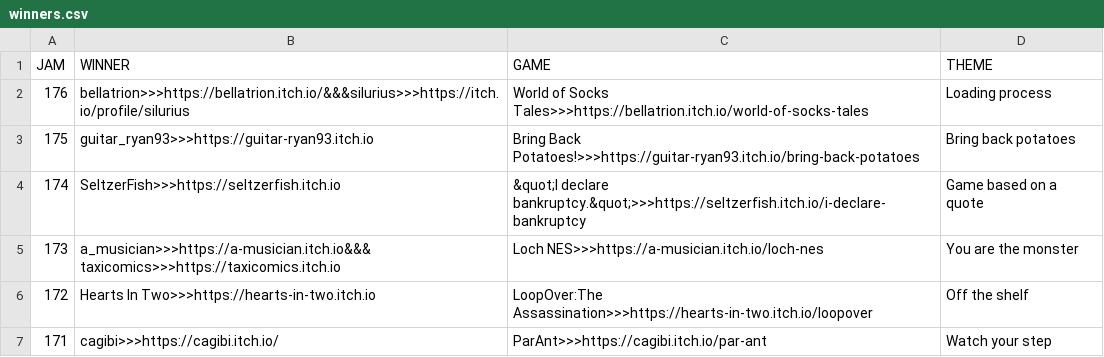
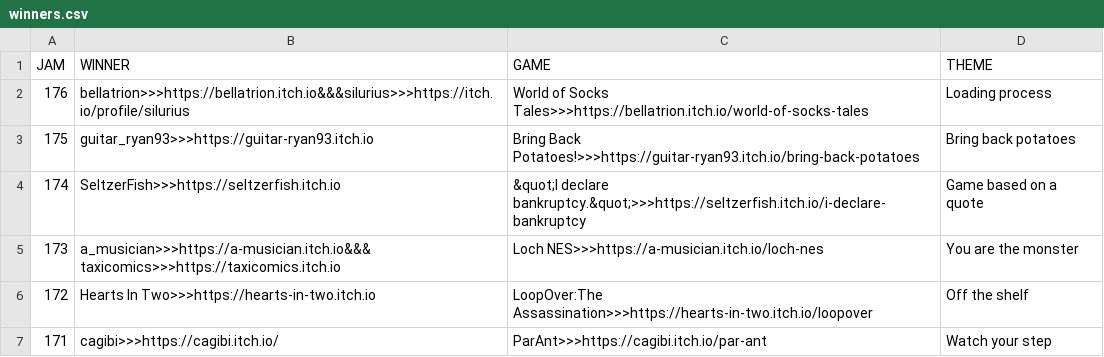
Before and after one commit to ZpeedTube/trijam, a CSV file: docs/data/winners.csv, drawn as a sheet; only a part is shown.

Commit message:
Update winners.csv

```diff
--- a/docs/data/winners.csv
+++ b/docs/data/winners.csv
@@ -1,3 +1,3 @@
 JAM,WINNER,GAME,THEME
-176,bellatrion>>>https://bellatrion.itch.io/&&&silurius>>>https://itch.io/profile/silurius,World of Socks Tales>>>https://bellatrion.itch.io/world-of-socks-tales, Loading process
+176,bellatrion>>>https://bellatrion.itch.io&&&silurius>>>https://itch.io/profile/silurius,World of Socks Tales>>>https://bellatrion.itch.io/world-of-socks-tales, Loading process
 175,guitar_ryan93>>>https://guitar-ryan93.itch.io,Bring Back Potatoes!>>>https://guitar-ryan93.itch.io/bring-back-potatoes, Bring back potatoes
```
